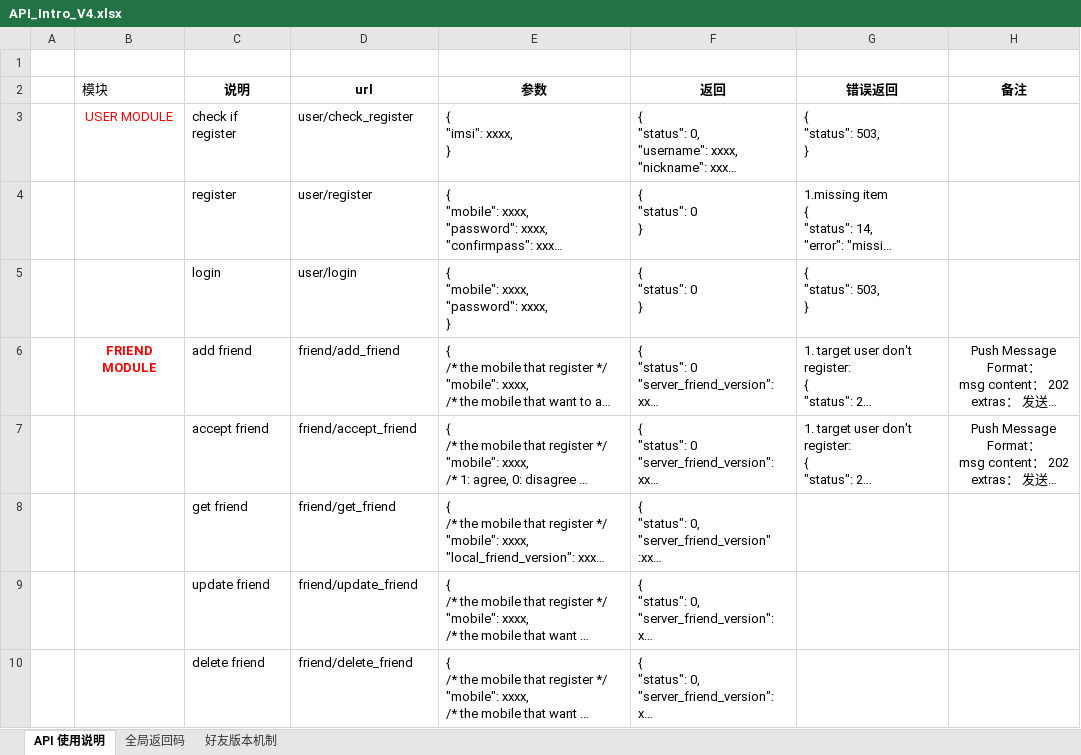
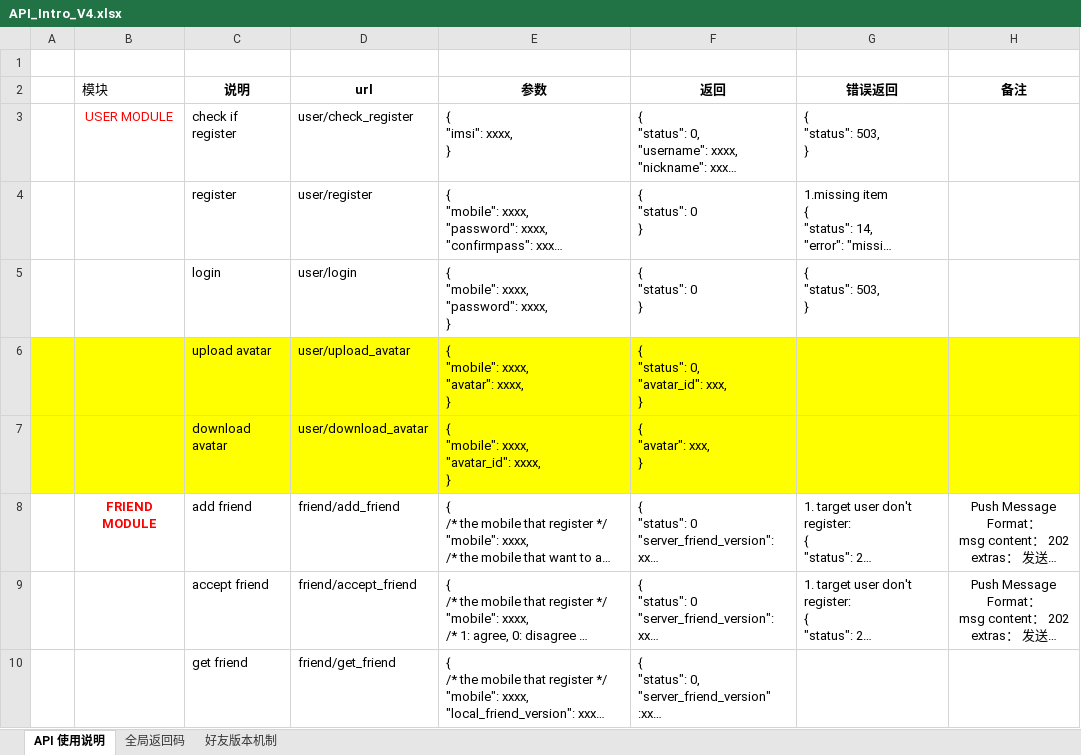
Before and after one commit to finaltracker/finaltracker, an Excel workbook: docs/API_Intro_V4.xlsx, sheet API 使用说明, drawn as a sheet; only a part is shown; the shorter side is filled out with more unchanged rows; long unchanged cells end in …; values as stored, in another font and other column widths than the file's, no borders; table styles not drawn; ↵ is a line break in a cell; the diff names each change by its address in the sheet, - before the commit and + after, or states it on an @@ line.

Commit message:
add user avatar api

```diff
--- a/docs/API_Intro_V4.xlsx (sheet API 使用说明)
+++ b/docs/API_Intro_V4.xlsx (sheet API 使用说明)
+row 6:  |  | upload avatar | user/upload_avatar | { ↵ "mobile": xxxx, ↵ "avatar": xxxx, ↵ } | { ↵ "status": 0, ↵ "avatar_id": xxx, ↵ }
+row 7:  |  | download avatar | user/download_avatar | { ↵ "mobile": xxxx, ↵ "avatar_id": xxxx, ↵ } | { ↵ "avatar": xxx, ↵ }
```
